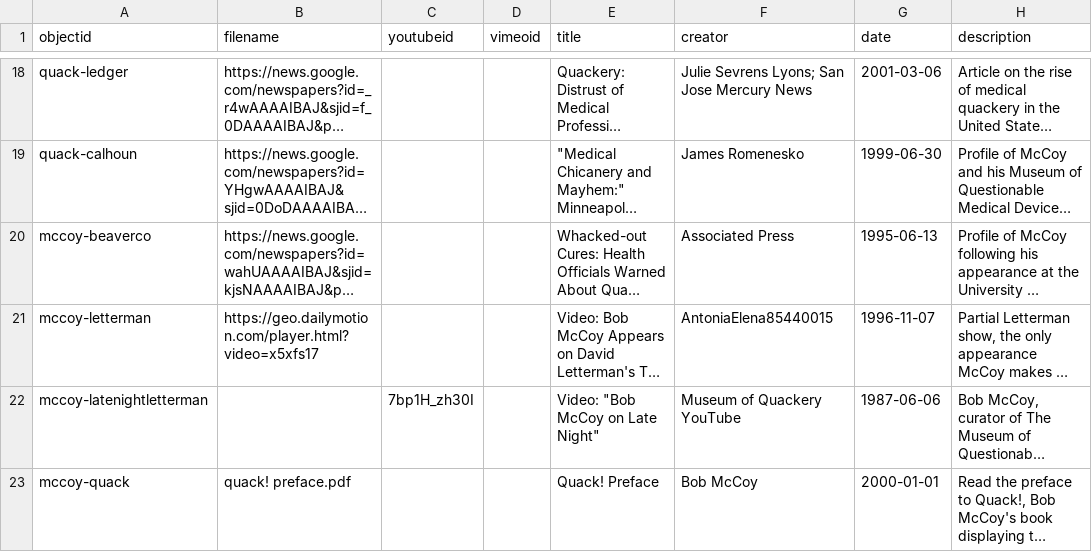
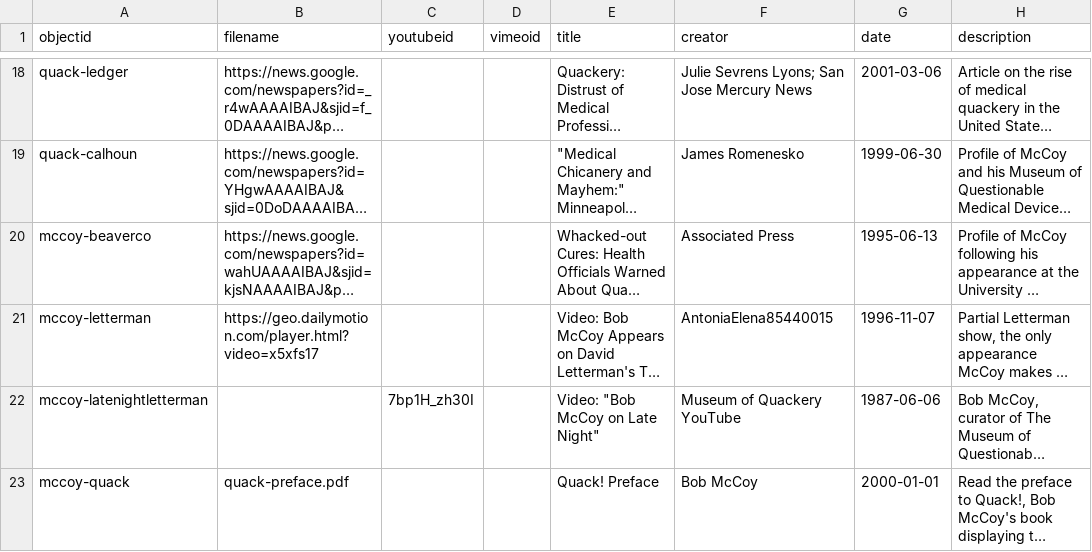
Before and after one commit to izalex03/bobmccoy, a CSV file: _data/mccoy-repo.csv, drawn as a sheet; only a part is shown, gaps mark what is left out; long unchanged cells end in …; the diff names each change by its address in the sheet, - before the commit and + after, or states it on an @@ line.

Commit message:
Update mccoy-repo.csv

```diff
--- a/_data/mccoy-repo.csv
+++ b/_data/mccoy-repo.csv
-B23 (filename): quack! preface.pdf
+B23 (filename): quack-preface.pdf
```
